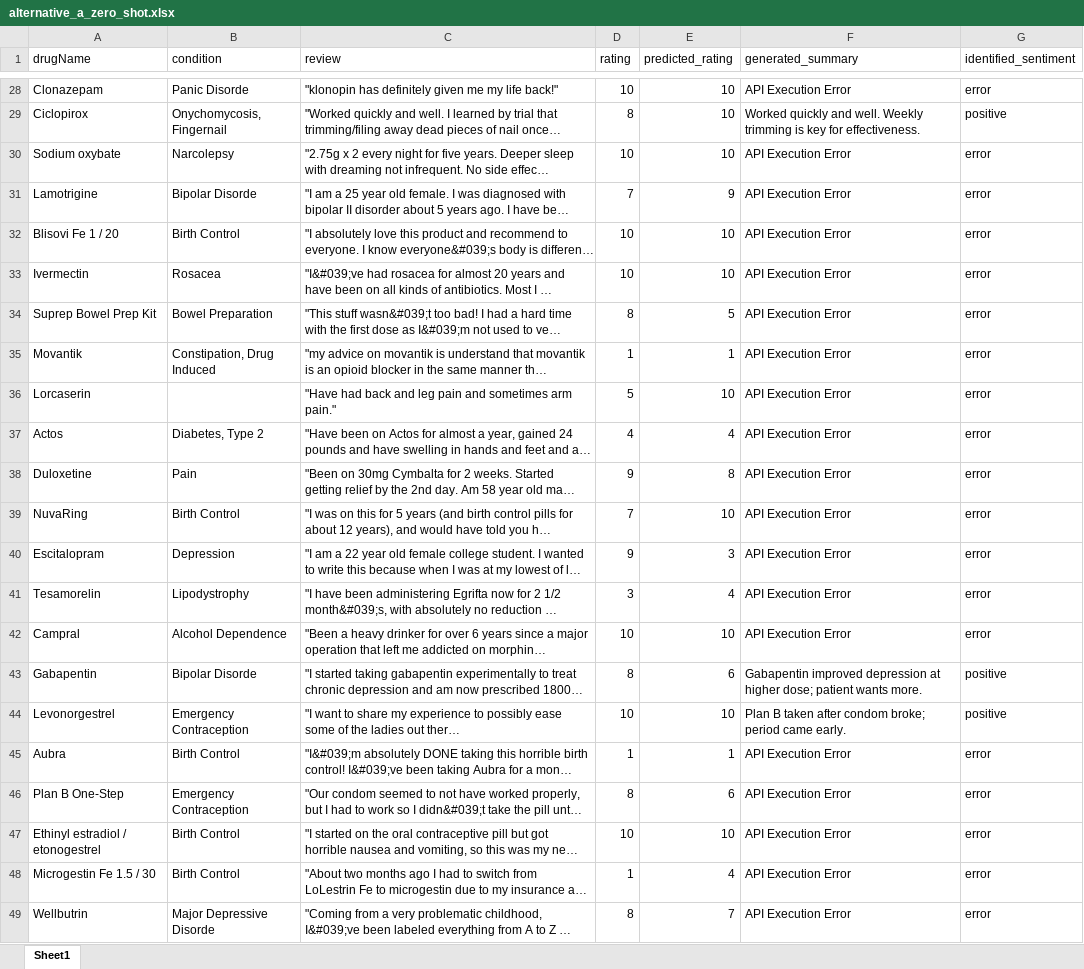
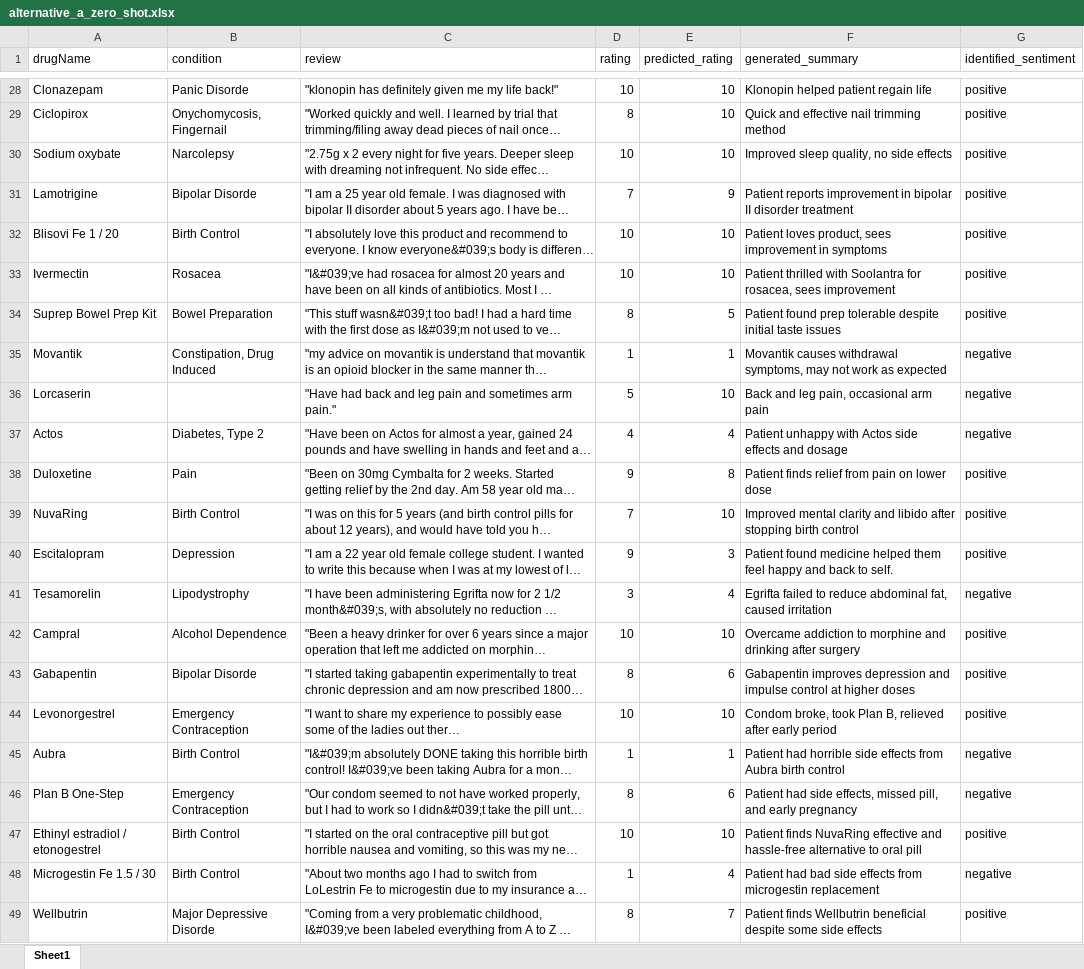
Before and after one commit to Hana-esf/drug-review-rating-prediction, an Excel workbook: outputs/alternative_a_zero_shot.xlsx, sheet Sheet1, drawn as a sheet; only a part is shown, gaps mark what is left out; long unchanged cells end in …; values as stored, in another font and other column widths than the file's, no borders; the diff covers the shown part only; the diff names each change by its address in the sheet, - before the commit and + after, or states it on an @@ line.

```diff
--- a/outputs/alternative_a_zero_shot.xlsx (sheet Sheet1)
+++ b/outputs/alternative_a_zero_shot.xlsx (sheet Sheet1)
-F28 (generated_summary): API Execution Error
+F28 (generated_summary): Klonopin helped patient regain life
-G28 (identified_sentiment): error
+G28 (identified_sentiment): positive
-F29 (generated_summary): Worked quickly and well. Weekly trimming is key for effectiveness.
+F29 (generated_summary): Quick and effective nail trimming method
-F30 (generated_summary): API Execution Error
+F30 (generated_summary): Improved sleep quality, no side effects
-G30:G34 (identified_sentiment): error
+G30:G34 (identified_sentiment): positive
-F31 (generated_summary): API Execution Error
+F31 (generated_summary): Patient reports improvement in bipolar II disorder treatment
-F32 (generated_summary): API Execution Error
+F32 (generated_summary): Patient loves product, sees improvement in symptoms
-F33 (generated_summary): API Execution Error
+F33 (generated_summary): Patient thrilled with Soolantra for rosacea, sees improvement
-F34 (generated_summary): API Execution Error
+F34 (generated_summary): Patient found prep tolerable despite initial taste issues
-F35 (generated_summary): API Execution Error
+F35 (generated_summary): Movantik causes withdrawal symptoms, may not work as expected
-G35:G37 (identified_sentiment): error
+G35:G37 (identified_sentiment): negative
-F36 (generated_summary): API Execution Error
+F36 (generated_summary): Back and leg pain, occasional arm pain
-F37 (generated_summary): API Execution Error
+F37 (generated_summary): Patient unhappy with Actos side effects and dosage
-F38 (generated_summary): API Execution Error
+F38 (generated_summary): Patient finds relief from pain on lower dose
-G38:G40 (identified_sentiment): error
+G38:G40 (identified_sentiment): positive
-F39 (generated_summary): API Execution Error
+F39 (generated_summary): Improved mental clarity and libido after stopping birth control
-F40 (generated_summary): API Execution Error
+F40 (generated_summary): Patient found medicine helped them feel happy and back to self.
-F41 (generated_summary): API Execution Error
+F41 (generated_summary): Egrifta failed to reduce abdominal fat, caused irritation
-G41 (identified_sentiment): error
+G41 (identified_sentiment): negative
-F42 (generated_summary): API Execution Error
+F42 (generated_summary): Overcame addiction to morphine and drinking after surgery
-G42 (identified_sentiment): error
+G42 (identified_sentiment): positive
-F43 (generated_summary): Gabapentin improved depression at higher dose; patient wants more.
+F43 (generated_summary): Gabapentin improves depression and impulse control at higher doses
-F44 (generated_summary): Plan B taken after condom broke; period came early.
+F44 (generated_summary): Condom broke, took Plan B, relieved after early period
-F45 (generated_summary): API Execution Error
+F45 (generated_summary): Patient had horrible side effects from Aubra birth control
-G45:G46 (identified_sentiment): error
+G45:G46 (identified_sentiment): negative
-F46 (generated_summary): API Execution Error
+F46 (generated_summary): Patient had side effects, missed pill, and early pregnancy
-F47 (generated_summary): API Execution Error
+F47 (generated_summary): Patient finds NuvaRing effective and hassle-free alternative to oral pill
-G47 (identified_sentiment): error
+G47 (identified_sentiment): positive
-F48 (generated_summary): API Execution Error
+F48 (generated_summary): Patient had bad side effects from microgestin replacement
-G48 (identified_sentiment): error
+G48 (identified_sentiment): negative
-F49 (generated_summary): API Execution Error
+F49 (generated_summary): Patient finds Wellbutrin beneficial despite some side effects
-G49 (identified_sentiment): error
+G49 (identified_sentiment): positive
```
Also changed, not shown: 136 edited cells elsewhere in this sheet, outputs/alternative_b_few_shot.xlsx, 2 other files.
